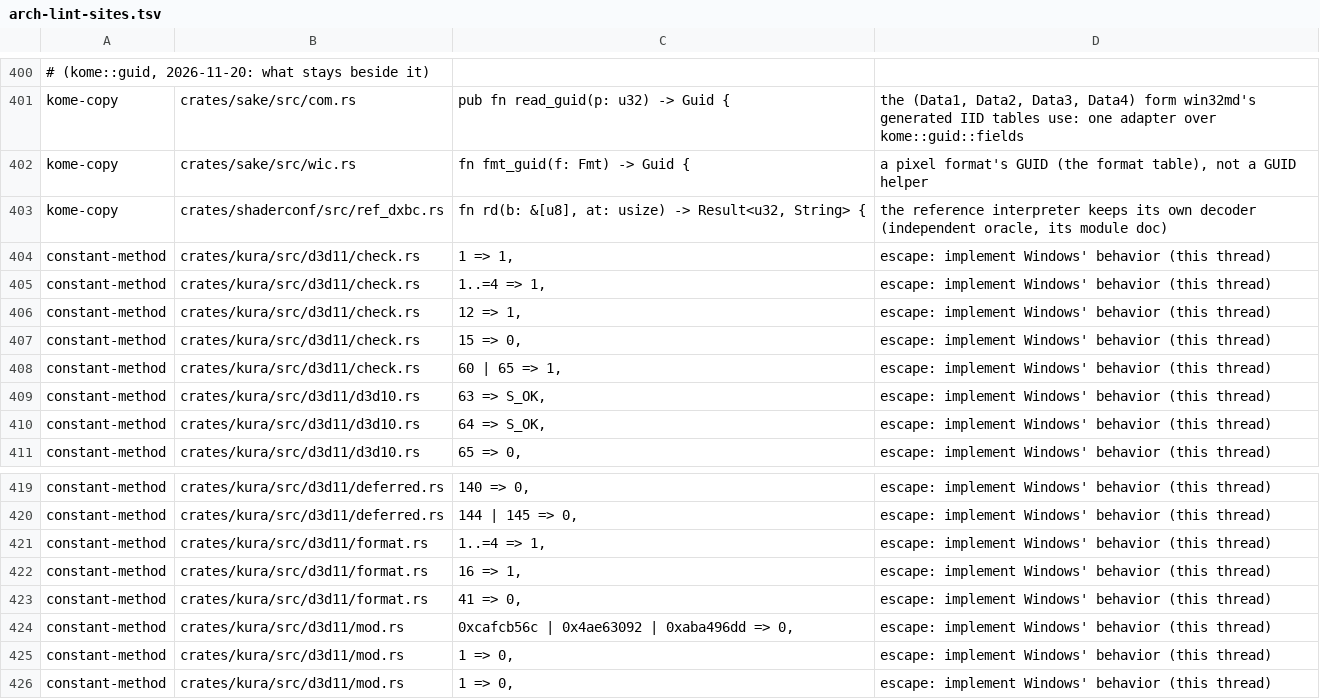
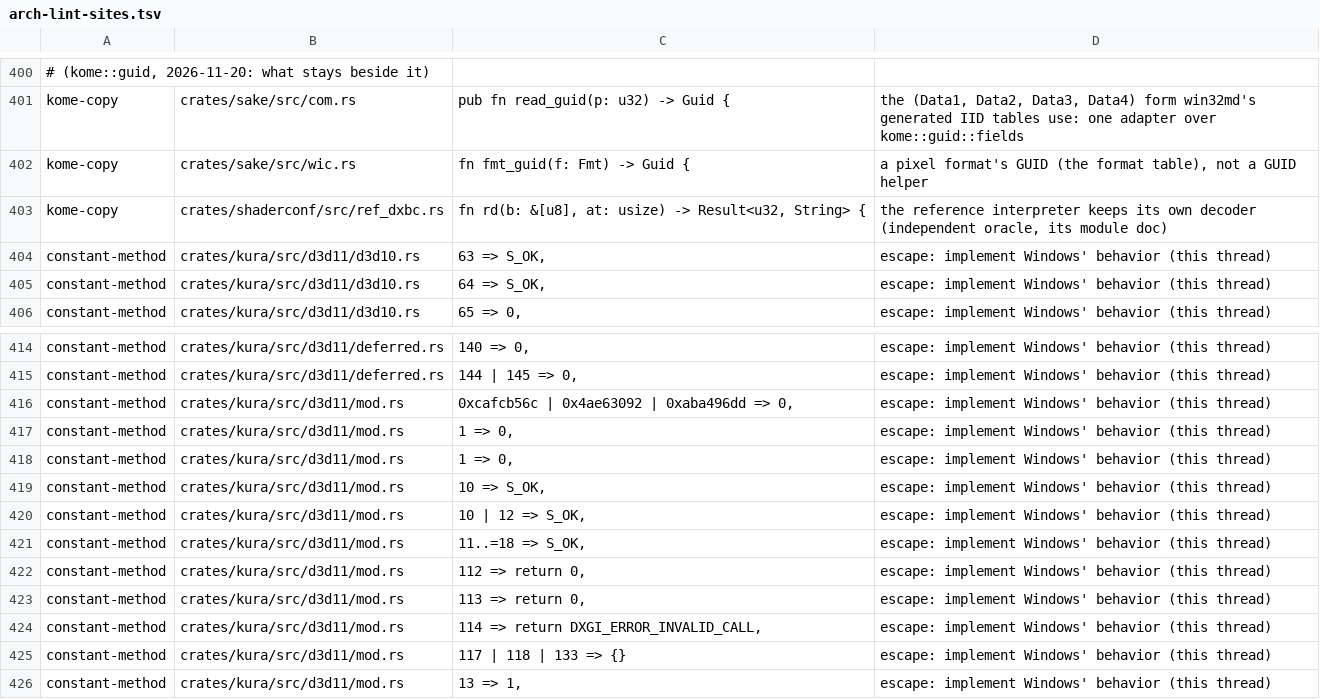
Before and after one commit to a-kaibu/masu, a TSV file: tools/ci/arch-lint-sites.tsv, drawn as a sheet; only a part is shown, gaps mark what is left out; the shorter side is filled out with more unchanged rows; the diff names each change by its address in the sheet, - before the commit and + after, or states it on an @@ line.

```diff
--- a/tools/ci/arch-lint-sites.tsv
+++ b/tools/ci/arch-lint-sites.tsv
-row 404: constant-method | crates/kura/src/d3d11/check.rs | 1 => 1, | escape: implement Windows' behavior (this thread)
-row 405: constant-method | crates/kura/src/d3d11/check.rs | 1..=4 => 1, | escape: implement Windows' behavior (this thread)
-row 406: constant-method | crates/kura/src/d3d11/check.rs | 12 => 1, | escape: implement Windows' behavior (this thread)
-row 407: constant-method | crates/kura/src/d3d11/check.rs | 15 => 0, | escape: implement Windows' behavior (this thread)
-row 408: constant-method | crates/kura/src/d3d11/check.rs | 60 | 65 => 1, | escape: implement Windows' behavior (this thread)
-row 421: constant-method | crates/kura/src/d3d11/format.rs | 1..=4 => 1, | escape: implement Windows' behavior (this thread)
-row 422: constant-method | crates/kura/src/d3d11/format.rs | 16 => 1, | escape: implement Windows' behavior (this thread)
-row 423: constant-method | crates/kura/src/d3d11/format.rs | 41 => 0, | escape: implement Windows' behavior (this thread)
```
Also changed, not shown: 2 other files.
